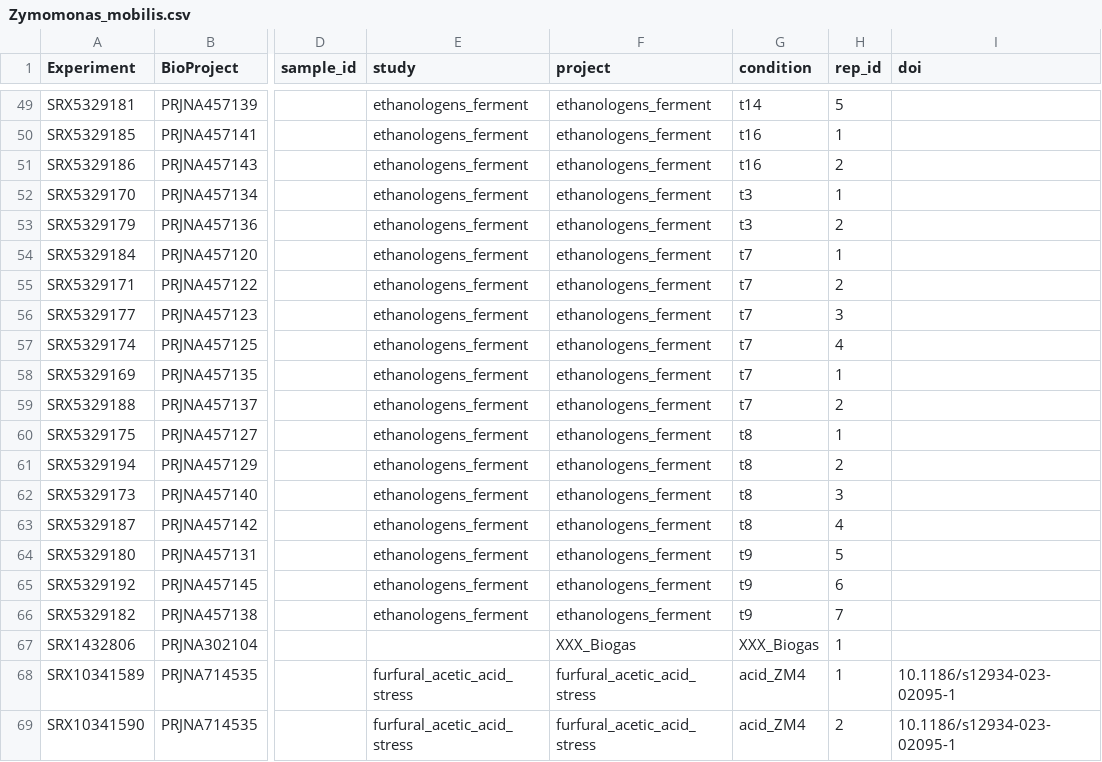
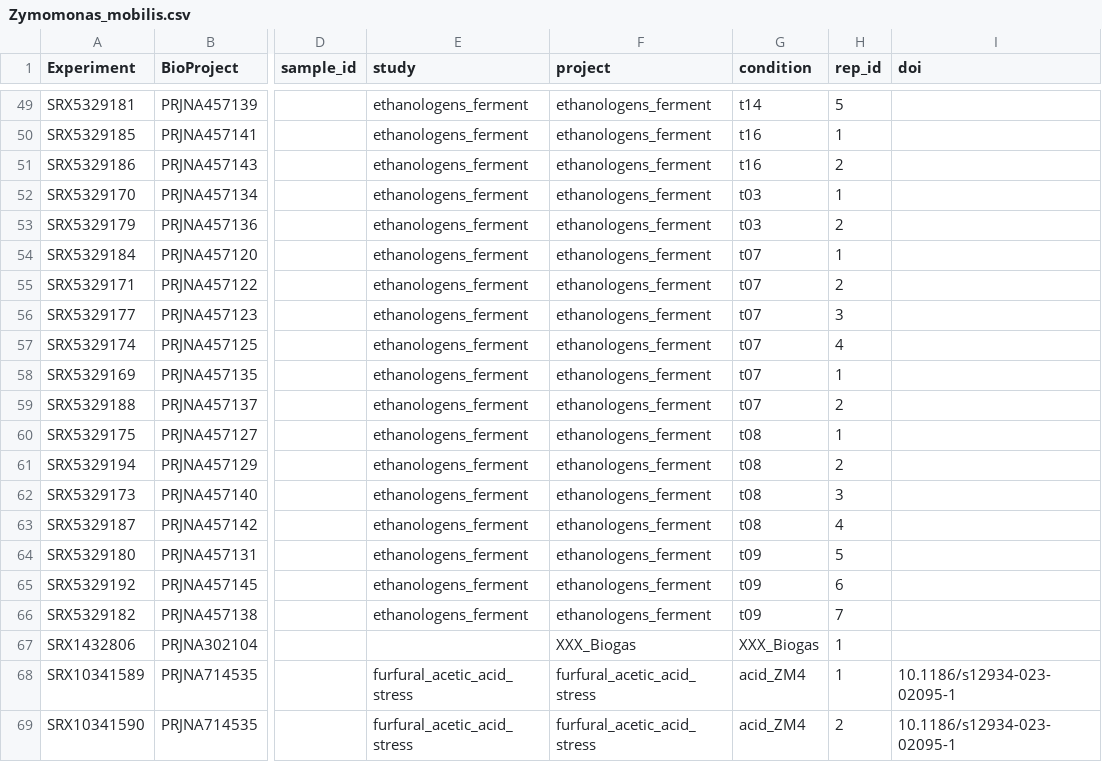
Before and after one commit to cristalzucsd/iModulonMiner, a CSV file: data/raw_data/Zymomonas_mobilis.csv, drawn as a sheet; only a part is shown, gaps mark what is left out; the diff names each change by its address in the sheet, - before the commit and + after, or states it on an @@ line.

```diff
--- a/data/raw_data/Zymomonas_mobilis.csv
+++ b/data/raw_data/Zymomonas_mobilis.csv
-G52:G53 (condition): t3
+G52:G53 (condition): t03
-G54:G59 (condition): t7
+G54:G59 (condition): t07
-G60:G63 (condition): t8
+G60:G63 (condition): t08
-G64:G66 (condition): t9
+G64:G66 (condition): t09
```
Also changed, not shown: data/processed_data/imodulon_table.csv, 1 other file.
